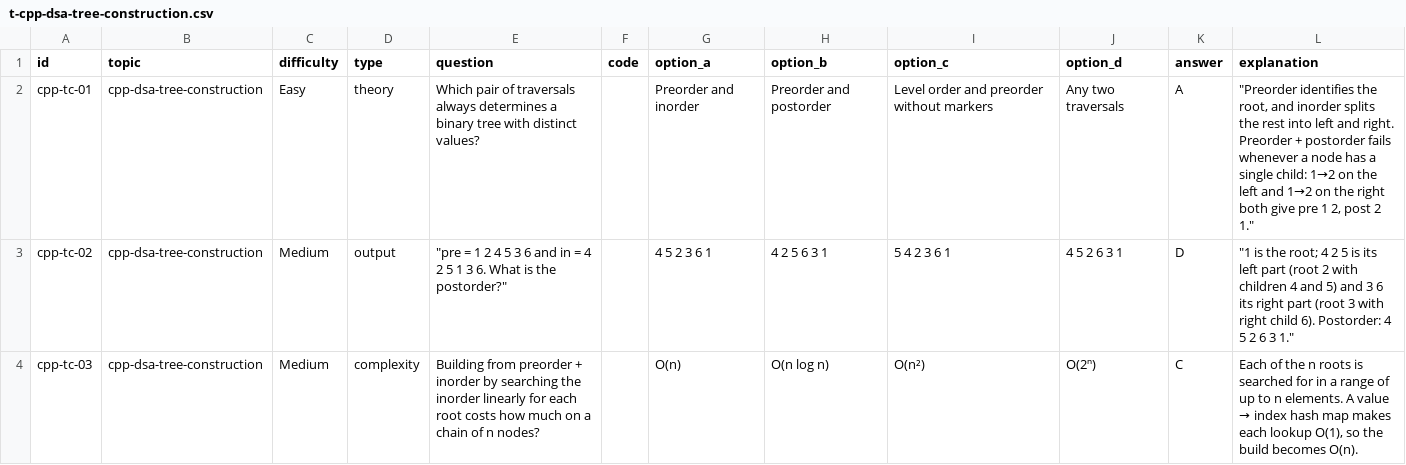
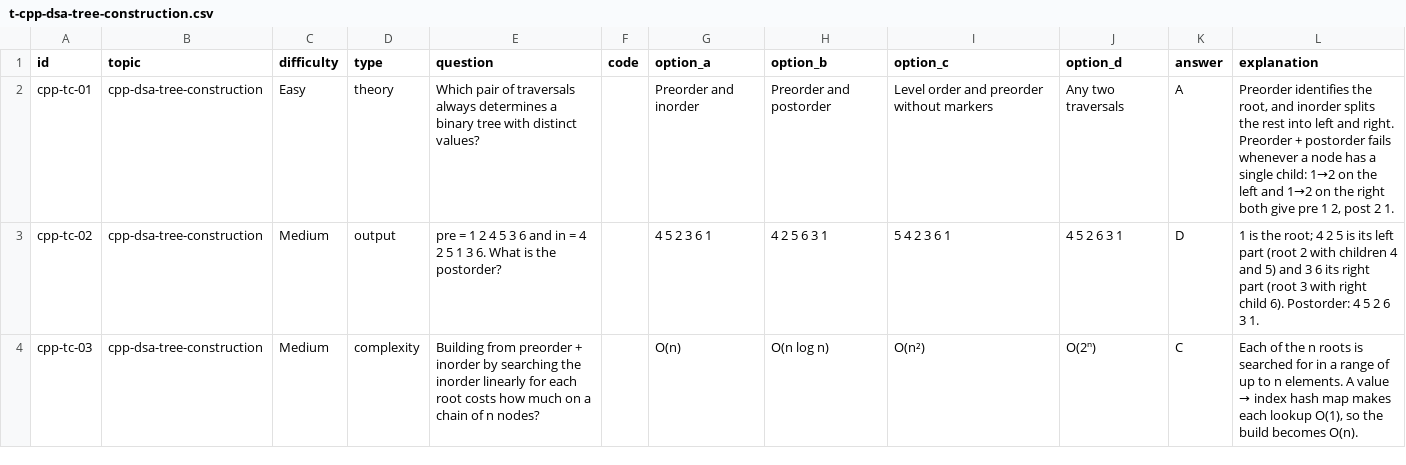
Before and after one commit to Jinadev15/coding-practice, a CSV file: content/cpp/mcq/t-cpp-dsa-tree-construction.csv, drawn as a sheet; only a part is shown; the diff covers the shown part only.

```diff
--- a/content/cpp/mcq/t-cpp-dsa-tree-construction.csv
+++ b/content/cpp/mcq/t-cpp-dsa-tree-construction.csv
@@ -1,4 +1,4 @@
 id,topic,difficulty,type,question,code,option_a,option_b,option_c,option_d,answer,explanation
-cpp-tc-01,cpp-dsa-tree-construction,Easy,theory,Which pair of traversals always determines a binary tree with distinct values?,,Preorder and inorder,Preorder and postorder,Level order and preorder without markers,Any two traversals,A,"""Preorder identifies the root, and inorder splits the rest into left and right. Preorder + postorder fails whenever a node has a single child: 1→2 on the left and 1→2 on the right both give pre 1 2, post 2 1."""
-cpp-tc-02,cpp-dsa-tree-construction,Medium,output,"""pre = 1 2 4 5 3 6 and in = 4 2 5 1 3 6. What is the postorder?""",,4 5 2 3 6 1,4 2 5 6 3 1,5 4 2 3 6 1,4 5 2 6 3 1,D,"""1 is the root; 4 2 5 is its left part (root 2 with children 4 and 5) and 3 6 its right part (root 3 with right child 6). Postorder: 4 5 2 6 3 1."""
+cpp-tc-01,cpp-dsa-tree-construction,Easy,theory,Which pair of traversals always determines a binary tree with distinct values?,,Preorder and inorder,Preorder and postorder,Level order and preorder without markers,Any two traversals,A,"Preorder identifies the root, and inorder splits the rest into left and right. Preorder + postorder fails whenever a node has a single child: 1→2 on the left and 1→2 on the right both give pre 1 2, post 2 1."
+cpp-tc-02,cpp-dsa-tree-construction,Medium,output,pre = 1 2 4 5 3 6 and in = 4 2 5 1 3 6. What is the postorder?,,4 5 2 3 6 1,4 2 5 6 3 1,5 4 2 3 6 1,4 5 2 6 3 1,D,1 is the root; 4 2 5 is its left part (root 2 with children 4 and 5) and 3 6 its right part (root 3 with right child 6). Postorder: 4 5 2 6 3 1.
 cpp-tc-03,cpp-dsa-tree-construction,Medium,complexity,Building from preorder + inorder by searching the inorder linearly for each root costs how much on a chain of n nodes?,,O(n),O(n log n),O(n²),O(2ⁿ),C,"Each of the n roots is searched for in a range of up to n elements. A value → index hash map makes each lookup O(1), so the build becomes O(n)."
```
Also changed, not shown: 9 edited cells elsewhere in this file, content/cpp/mcq/t-cpp-dsa-bst.csv, content/cpp/mcq/t-cpp-dsa-tree-paths.csv, 32 other files.
